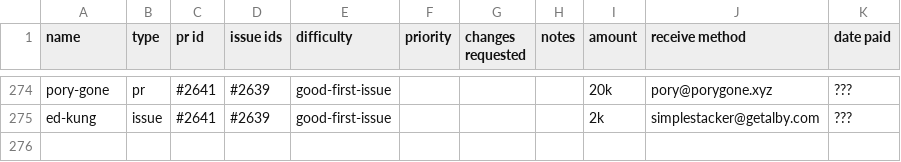
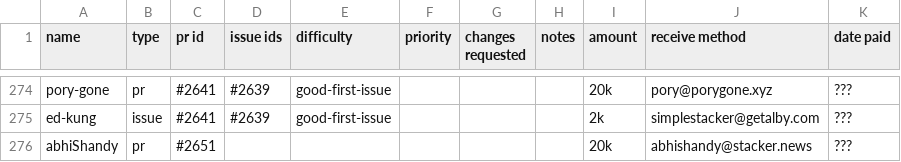
Before and after one commit to stashernews/stasher-news, a CSV file: awards.csv, drawn as a sheet; only a part is shown, gaps mark what is left out; the diff names each change by its address in the sheet, - before the commit and + after, or states it on an @@ line.

Commit message:
Update awards.csv

```diff
--- a/awards.csv
+++ b/awards.csv
+row 276: abhiShandy | pr | #2651 |  |  |  |  |  | 20k | abhishandy@stacker.news | ???
```
